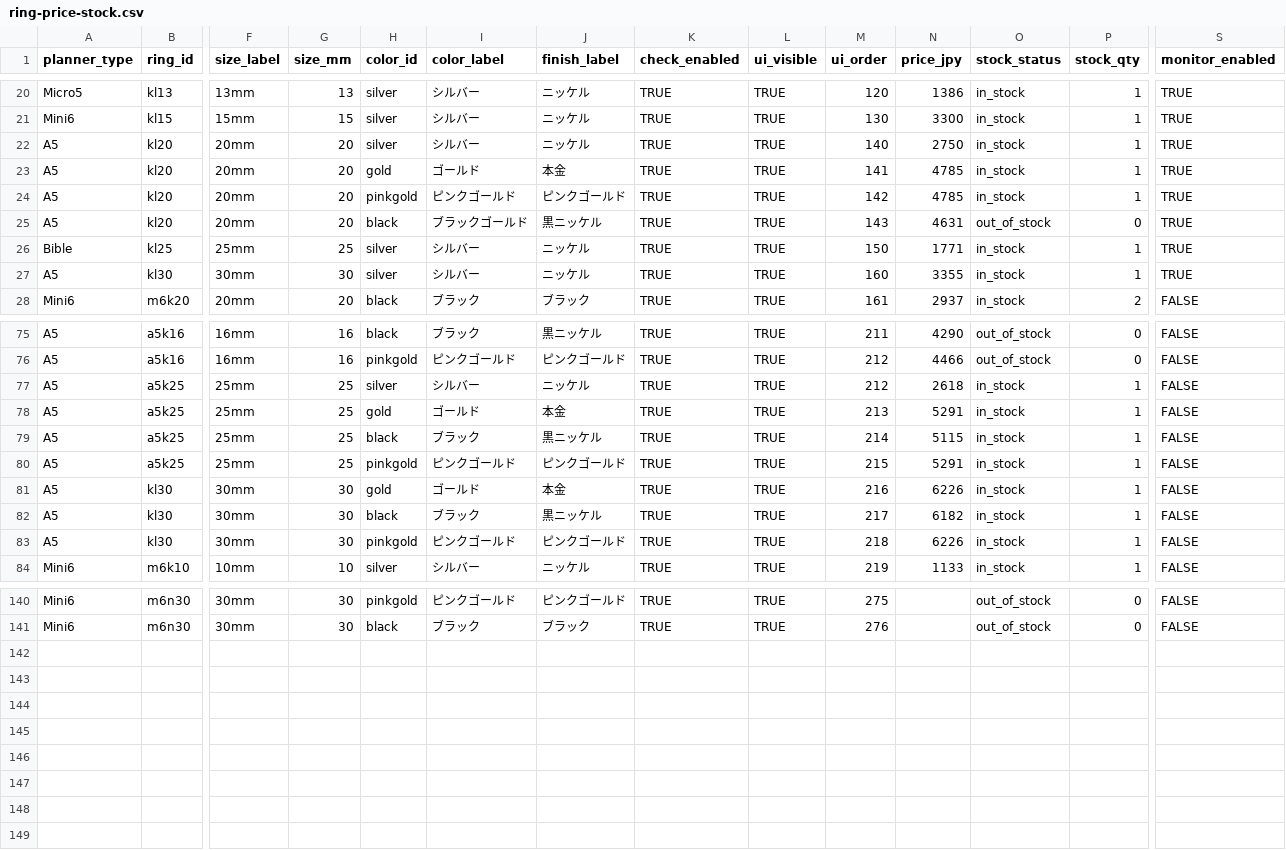
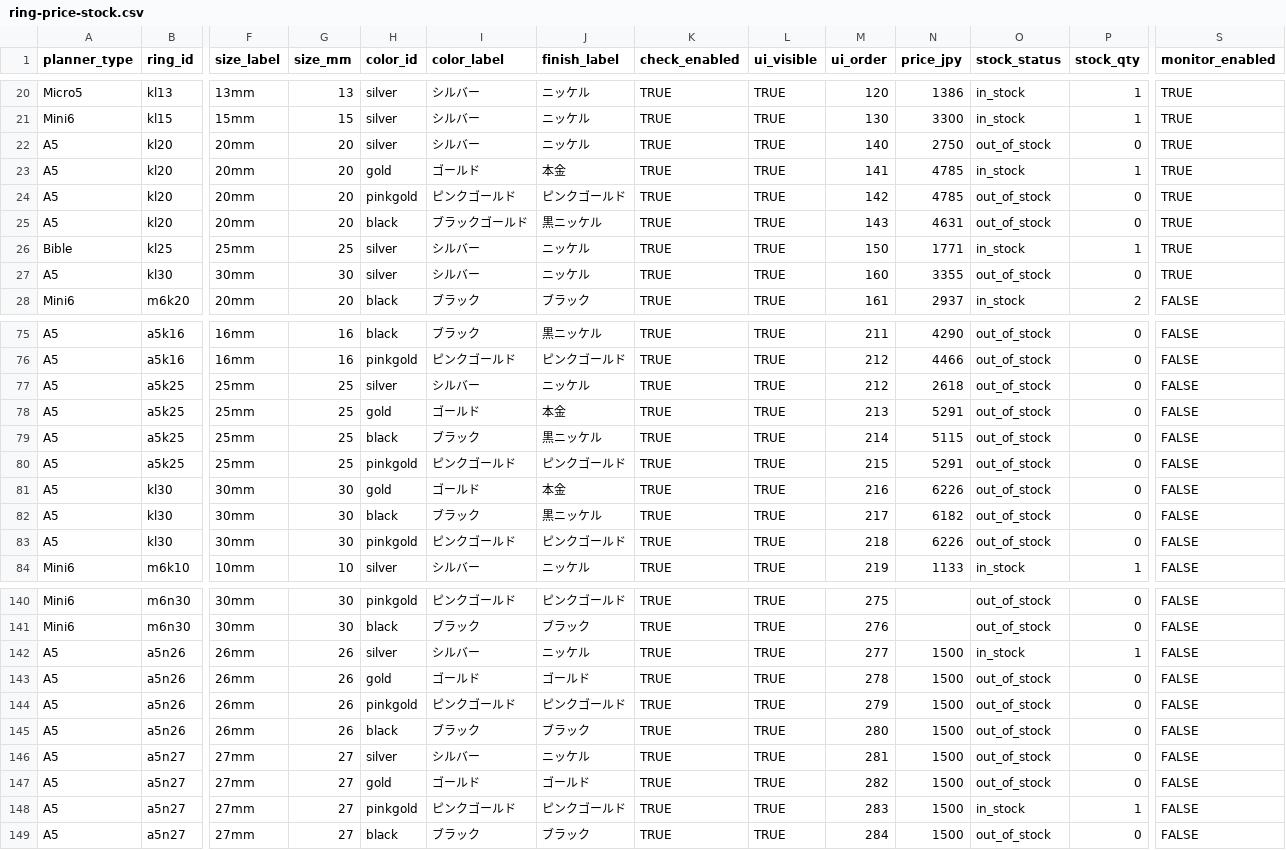
Before and after one commit to you0810jmsdf/ns-factory, a CSV file: order_estimate/ring-price-stock.csv, drawn as a sheet; only a part is shown, gaps mark what is left out; rows hold the shown columns only; the diff covers the shown part only; the diff names each change by its address in the sheet, - before the commit and + after, or states it on an @@ line.

```diff
--- a/order_estimate/ring-price-stock.csv
+++ b/order_estimate/ring-price-stock.csv
-O22 (stock_status): in_stock
+O22 (stock_status): out_of_stock
-P22 (stock_qty): 1
+P22 (stock_qty): 0
-O24 (stock_status): in_stock
+O24 (stock_status): out_of_stock
-P24 (stock_qty): 1
+P24 (stock_qty): 0
-O27 (stock_status): in_stock
+O27 (stock_status): out_of_stock
-P27 (stock_qty): 1
+P27 (stock_qty): 0
-O77:O83 (stock_status): in_stock
+O77:O83 (stock_status): out_of_stock
-P77:P83 (stock_qty): 1
+P77:P83 (stock_qty): 0
+row 142: A5 | a5n26 | 26mm | 26 | silver | シルバー | ニッケル | TRUE | TRUE | 277 | 1500 | in_stock | 1 | FALSE
+row 143: A5 | a5n26 | 26mm | 26 | gold | ゴールド | ゴールド | TRUE | TRUE | 278 | 1500 | out_of_stock | 0 | FALSE
+row 144: A5 | a5n26 | 26mm | 26 | pinkgold | ピンクゴールド | ピンクゴールド | TRUE | TRUE | 279 | 1500 | out_of_stock | 0 | FALSE
+row 145: A5 | a5n26 | 26mm | 26 | black | ブラック | ブラック | TRUE | TRUE | 280 | 1500 | out_of_stock | 0 | FALSE
+row 146: A5 | a5n27 | 27mm | 27 | silver | シルバー | ニッケル | TRUE | TRUE | 281 | 1500 | out_of_stock | 0 | FALSE
+row 147: A5 | a5n27 | 27mm | 27 | gold | ゴールド | ゴールド | TRUE | TRUE | 282 | 1500 | out_of_stock | 0 | FALSE
+row 148: A5 | a5n27 | 27mm | 27 | pinkgold | ピンクゴールド | ピンクゴールド | TRUE | TRUE | 283 | 1500 | in_stock | 1 | FALSE
+row 149: A5 | a5n27 | 27mm | 27 | black | ブラック | ブラック | TRUE | TRUE | 284 | 1500 | out_of_stock | 0 | FALSE
```
Also changed, not shown: 3 edited cells elsewhere in this file, order_estimate/ring-price-history.csv, 1 other file.
